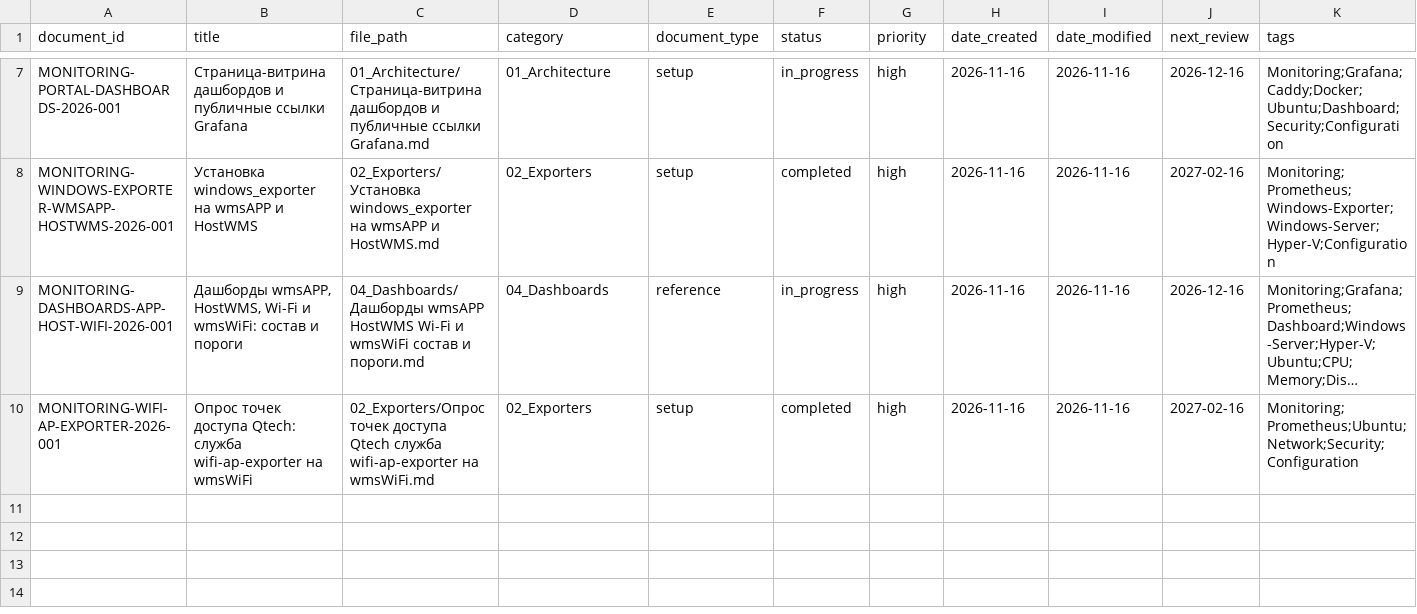
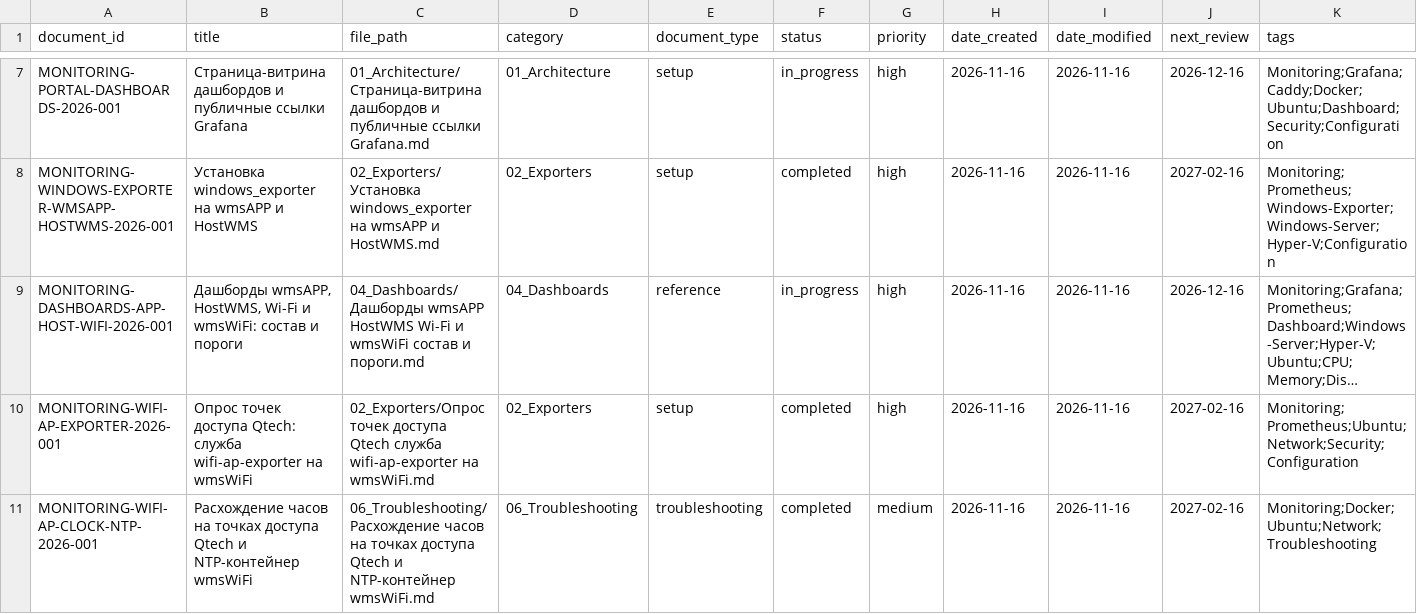
Before and after one commit to cladkyimaffin-hue/meridian, a CSV file: Monitoring/00_Meta/registry.csv, drawn as a sheet; only a part is shown, gaps mark what is left out; long unchanged cells end in …; rows hold the shown columns only; the diff names each change by its address in the sheet, - before the commit and + after, or states it on an @@ line.

Commit message:
docs(monitoring): расхождение часов на точках Qtech и NTP-контейнер wmsWiFi
Источник: экспорт чата «Макет страницы-витрины аналитики» (2026-11-16).
Добавлен MONITORING-WIFI-AP-CLOCK-NTP-2026-001, строки в registry.csv,
INDEX.md и CHANGELOG.md. Секреты, токены ссылок и имена учётных записей
не включены.

```diff
--- a/Monitoring/00_Meta/registry.csv
+++ b/Monitoring/00_Meta/registry.csv
+row 11: MONITORING-WIFI-AP-CLOCK-NTP-2026-001 | Расхождение часов на точках доступа Qtech и NTP-контейнер wmsWiFi | 06_Troubleshooting/Расхождение часов на точках доступа Qtech и NTP-контейнер wmsWiFi.md | 06_Troubleshooting | troubleshooting | completed | medium | 2026-11-16 | 2026-11-16 | 2027-02-16 | Monitoring;Docker;Ubuntu;Network;Troubleshooting
```
Also changed, not shown: 3 other files.
